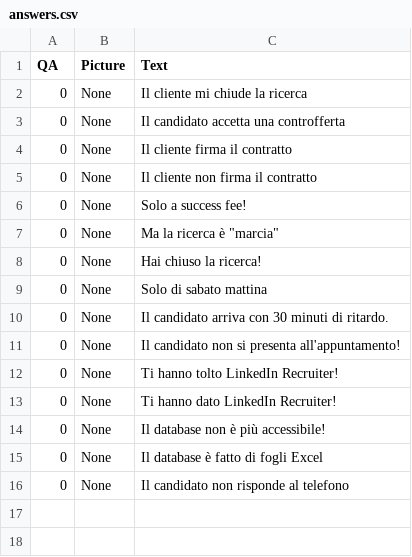
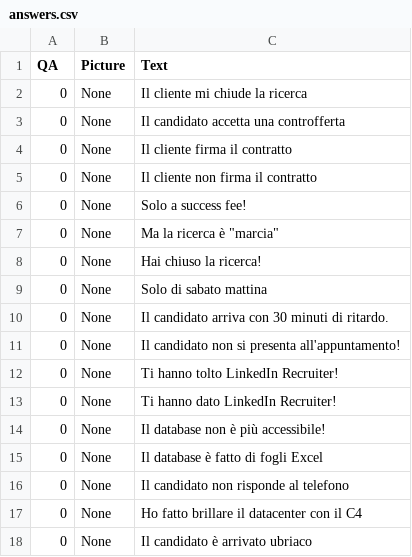
Before and after one commit to Berfur/rah, a CSV file: answers.csv, drawn as a sheet; the diff names each change by its address in the sheet, - before the commit and + after, or states it on an @@ line.

```diff
--- a/answers.csv
+++ b/answers.csv
+row 17: 0 | None | Ho fatto brillare il datacenter con il C4
+row 18: 0 | None | Il candidato è arrivato ubriaco
```
Also changed, not shown: questions.csv, 1 other file.
